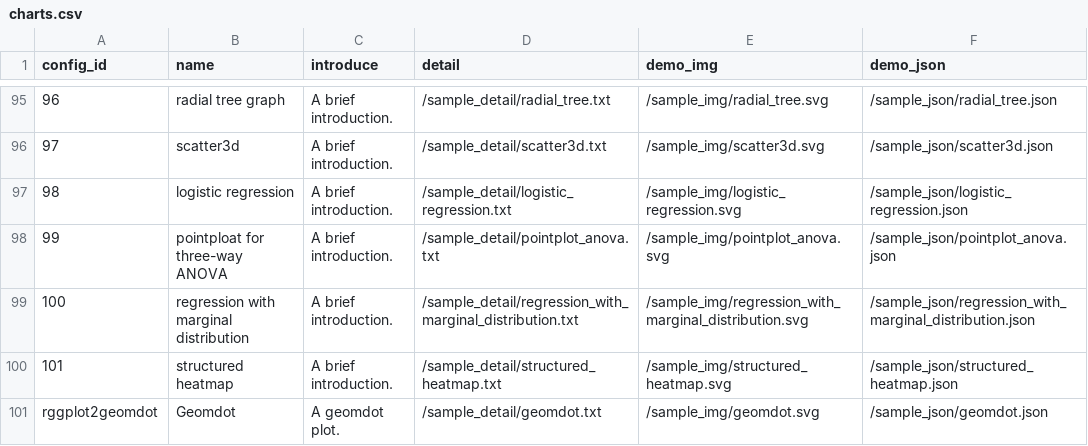
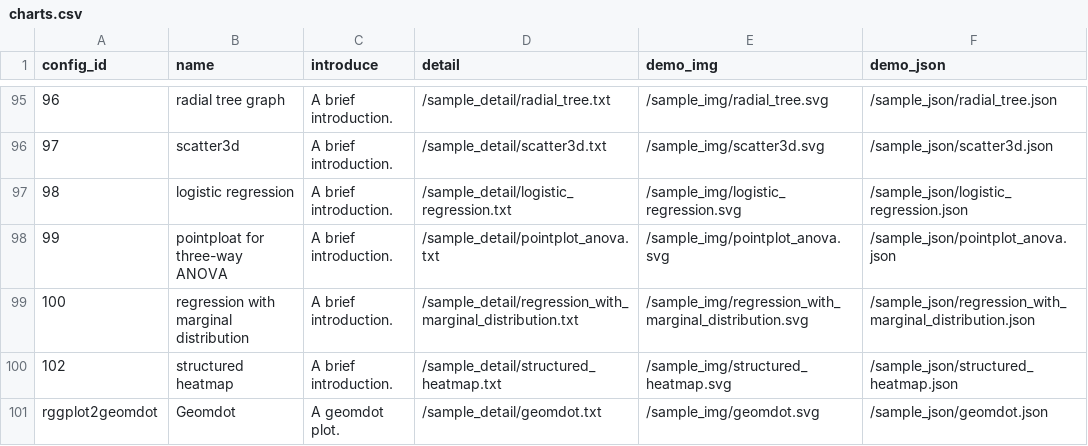
Before and after one commit to SnakeShawn/biov, a CSV file: charts.csv, drawn as a sheet; only a part is shown, gaps mark what is left out; the diff names each change by its address in the sheet, - before the commit and + after, or states it on an @@ line.

```diff
--- a/charts.csv
+++ b/charts.csv
-A100 (config_id): 101
+A100 (config_id): 102
```
Also changed, not shown: 1 other file.
